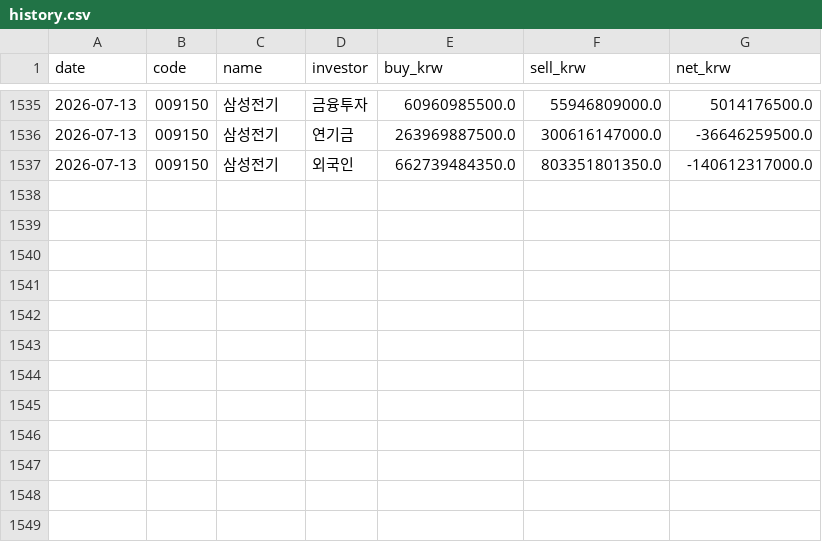
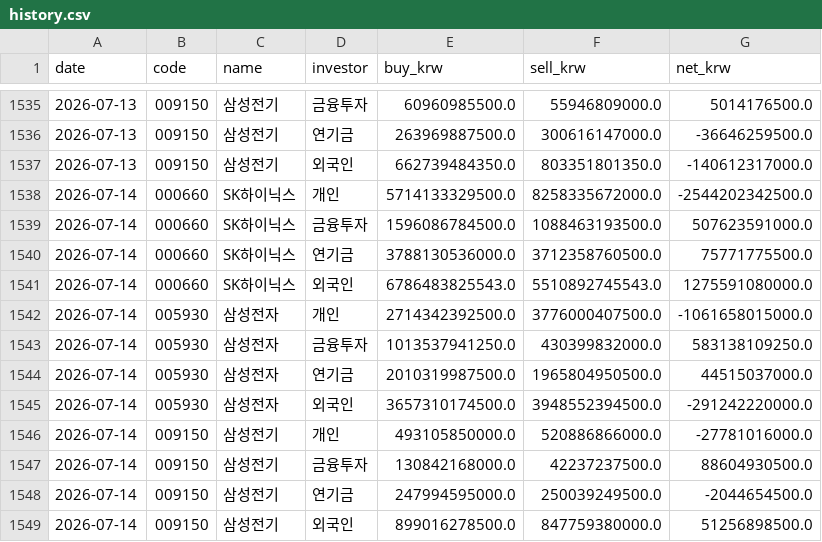
Before and after one commit to JKhyun0/krx-flow-tracker, a CSV file: data/history.csv, drawn as a sheet; only a part is shown, gaps mark what is left out.

```diff
--- a/data/history.csv
+++ b/data/history.csv
@@ -1537 +1537,13 @@
 2026-07-13,009150,삼성전기,외국인,662739484350.0,803351801350.0,-140612317000.0
+2026-07-14,000660,SK하이닉스,개인,5714133329500.0,8258335672000.0,-2544202342500.0
+2026-07-14,000660,SK하이닉스,금융투자,1596086784500.0,1088463193500.0,507623591000.0
+2026-07-14,000660,SK하이닉스,연기금,3788130536000.0,3712358760500.0,75771775500.0
+2026-07-14,000660,SK하이닉스,외국인,6786483825543.0,5510892745543.0,1275591080000.0
+2026-07-14,005930,삼성전자,개인,2714342392500.0,3776000407500.0,-1061658015000.0
+2026-07-14,005930,삼성전자,금융투자,1013537941250.0,430399832000.0,583138109250.0
+2026-07-14,005930,삼성전자,연기금,2010319987500.0,1965804950500.0,44515037000.0
+2026-07-14,005930,삼성전자,외국인,3657310174500.0,3948552394500.0,-291242220000.0
+2026-07-14,009150,삼성전기,개인,493105850000.0,520886866000.0,-27781016000.0
+2026-07-14,009150,삼성전기,금융투자,130842168000.0,42237237500.0,88604930500.0
+2026-07-14,009150,삼성전기,연기금,247994595000.0,250039249500.0,-2044654500.0
+2026-07-14,009150,삼성전기,외국인,899016278500.0,847759380000.0,51256898500.0
```
Also changed, not shown: 1 other file.
